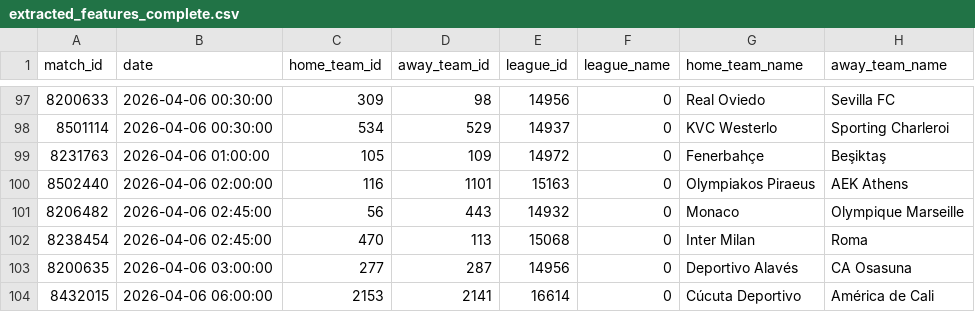
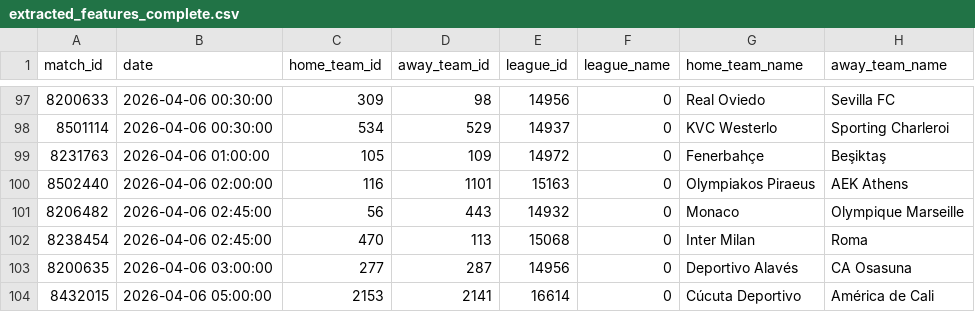
Before and after one commit to housan321/my-football, a CSV file: extracted_features_complete.csv, drawn as a sheet; only a part is shown, gaps mark what is left out; the diff names each change by its address in the sheet, - before the commit and + after, or states it on an @@ line.

```diff
--- a/extracted_features_complete.csv
+++ b/extracted_features_complete.csv
-B104 (date): 2026-04-06 06:00:00
+B104 (date): 2026-04-06 05:00:00
```
Also changed, not shown: live.csv, predictions_output.csv.
